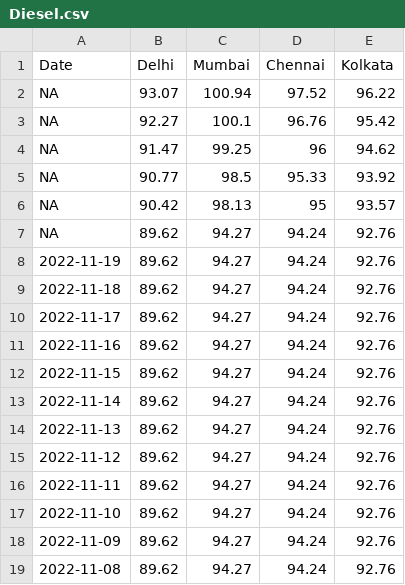
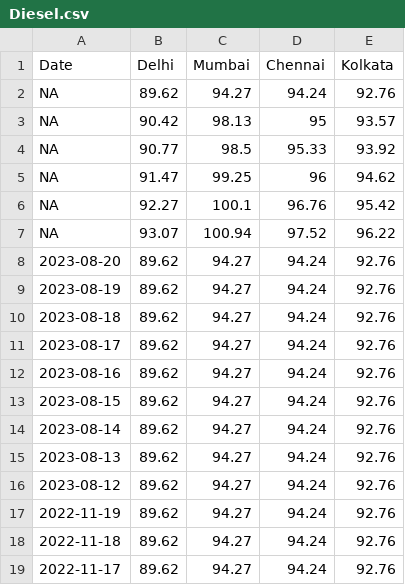
Before and after one commit to Open-Oven/India-Fuel-Price-Updater, a CSV file: data/Diesel.csv, drawn as a sheet; only a part is shown; the shorter side is filled out with more unchanged rows.

```diff
--- a/data/Diesel.csv
+++ b/data/Diesel.csv
@@ -1,8 +1,17 @@
 Date,Delhi,Mumbai,Chennai,Kolkata
+NA,89.62,94.27,94.24,92.76
+NA,90.42,98.13,95,93.57
+NA,90.77,98.5,95.33,93.92
+NA,91.47,99.25,96,94.62
+NA,92.27,100.1,96.76,95.42
 NA,93.07,100.94,97.52,96.22
-NA,92.27,100.1,96.76,95.42
-NA,91.47,99.25,96,94.62
-NA,90.77,98.5,95.33,93.92
-NA,90.42,98.13,95,93.57
-NA,89.62,94.27,94.24,92.76
+2023-08-20,89.62,94.27,94.24,92.76
+2023-08-19,89.62,94.27,94.24,92.76
+2023-08-18,89.62,94.27,94.24,92.76
+2023-08-17,89.62,94.27,94.24,92.76
+2023-08-16,89.62,94.27,94.24,92.76
+2023-08-15,89.62,94.27,94.24,92.76
+2023-08-14,89.62,94.27,94.24,92.76
+2023-08-13,89.62,94.27,94.24,92.76
+2023-08-12,89.62,94.27,94.24,92.76
 2022-11-19,89.62,94.27,94.24,92.76
```
Also changed, not shown: data/Petrol.csv, 2 other files.
